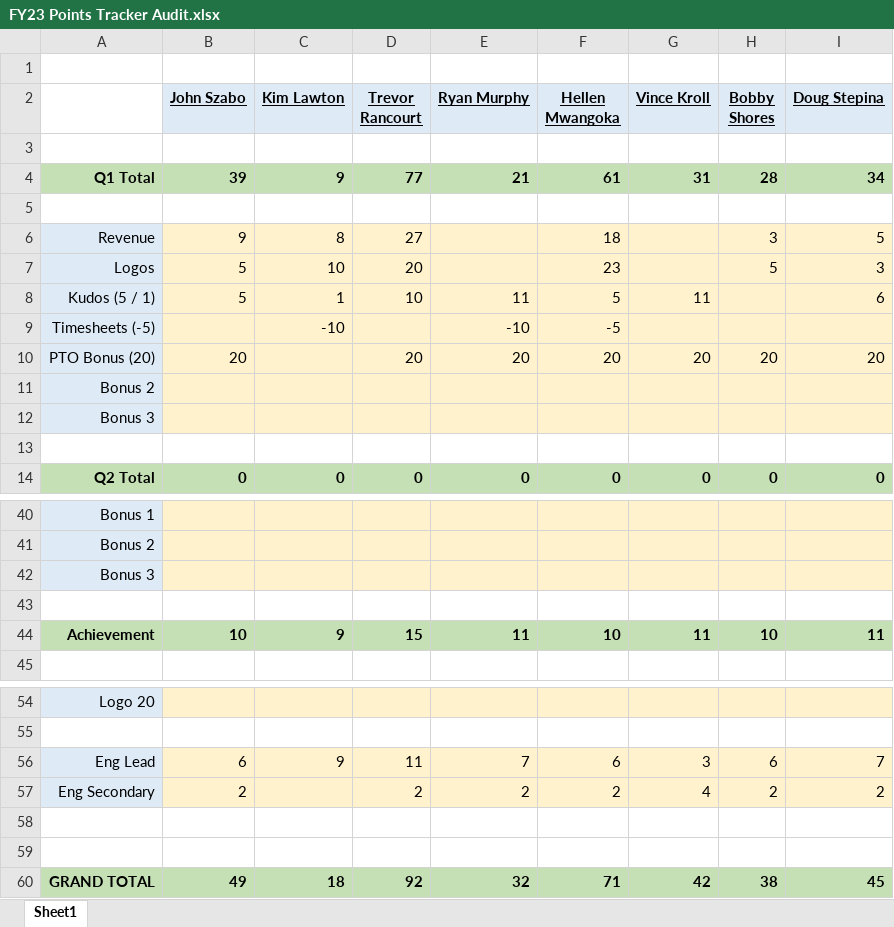
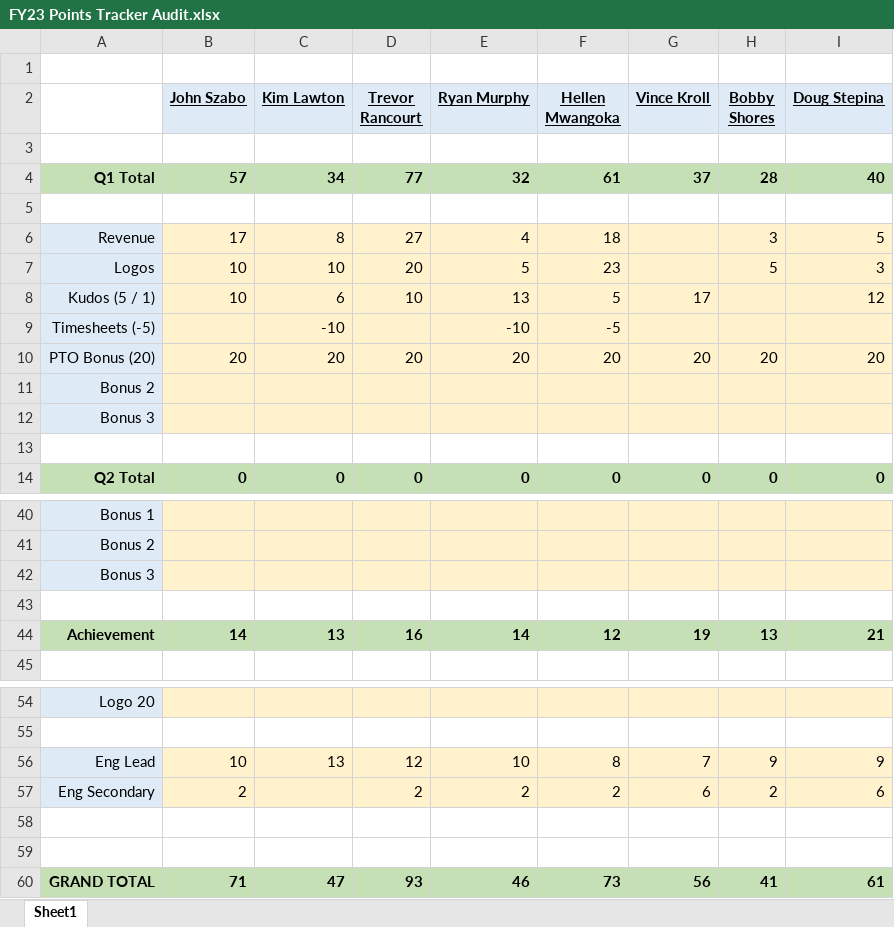
Before and after one commit to 23maverick23/scconstructorschampionship, an Excel workbook: _data/FY23 Points Tracker Audit.xlsx, sheet Sheet1, drawn as a sheet; only a part is shown, gaps mark what is left out; values as stored, in another font and other column widths than the file's, no borders; removed rows and columns are numbered as before the commit, all else as after; the diff names each change by its address in the sheet, - before the commit and + after, or states it on an @@ line.

Commit message:
Update points

```diff
--- a/_data/FY23 Points Tracker Audit.xlsx (sheet Sheet1)
+++ b/_data/FY23 Points Tracker Audit.xlsx (sheet Sheet1)
-B4 (John Szabo): 39
+B4 (John Szabo): 57
-C4 (Kim Lawton): 9
+C4 (Kim Lawton): 34
-E4 (Ryan Murphy): 21
+E4 (Ryan Murphy): 32
-G4 (Vince Kroll): 31
+G4 (Vince Kroll): 37
-I4 (Doug Stepina): 34
+I4 (Doug Stepina): 40
-B6 (John Szabo): 9
+B6 (John Szabo): 17
-E6 (Ryan Murphy): (empty)
+E6 (Ryan Murphy): 4
-B7:B8 (John Szabo): 5
+B7:B8 (John Szabo): 10
-E7 (Ryan Murphy): (empty)
+E7 (Ryan Murphy): 5
-C8 (Kim Lawton): 1
+C8 (Kim Lawton): 6
-E8 (Ryan Murphy): 11
+E8 (Ryan Murphy): 13
-G8 (Vince Kroll): 11
+G8 (Vince Kroll): 17
-I8 (Doug Stepina): 6
+I8 (Doug Stepina): 12
-C10 (Kim Lawton): (empty)
+C10 (Kim Lawton): 20
-row 44: Achievement | 10 | 9 | 15 | 11 | 10 | 11 | 10 | 11
+row 44: Achievement | 14 | 13 | 16 | 14 | 12 | 19 | 13 | 21
-row 56: Eng Lead | 6 | 9 | 11 | 7 | 6 | 3 | 6 | 7
+row 56: Eng Lead | 10 | 13 | 12 | 10 | 8 | 7 | 9 | 9
-G57 (Vince Kroll): 4
+G57 (Vince Kroll): 6
-I57 (Doug Stepina): 2
+I57 (Doug Stepina): 6
-row 60: GRAND TOTAL | 49 | 18 | 92 | 32 | 71 | 42 | 38 | 45
+row 60: GRAND TOTAL | 71 | 47 | 93 | 46 | 73 | 56 | 41 | 61
```
Also changed, not shown: 2 other files.
